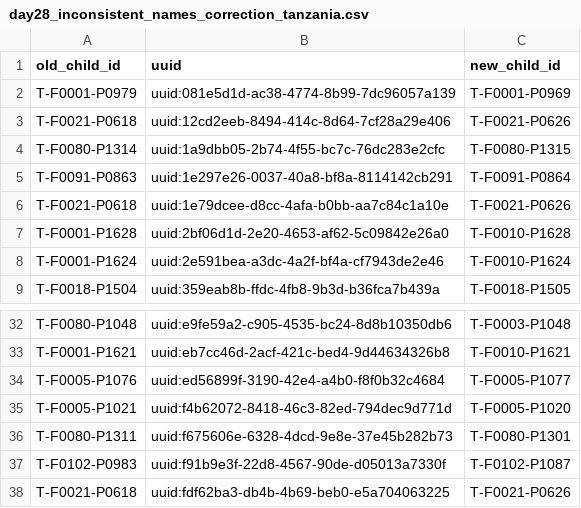
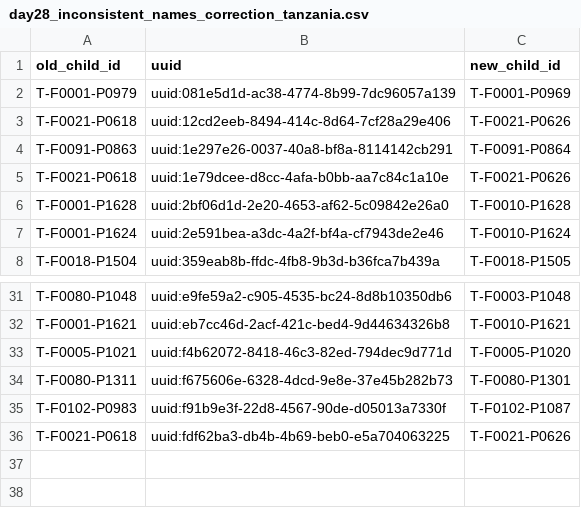
Before and after one commit to SwissTPH/timci, a CSV file: inst/extdata/cleaning/day28_inconsistent_names_correction_tanzania.csv, drawn as a sheet; only a part is shown, gaps mark what is left out; the diff names each change by its address in the sheet, - before the commit and + after, or states it on an @@ line.

Commit message:
Update day28_inconsistent_names_correction_tanzania.csv

```diff
--- a/inst/extdata/cleaning/day28_inconsistent_names_correction_tanzania.csv
+++ b/inst/extdata/cleaning/day28_inconsistent_names_correction_tanzania.csv
-row 4: T-F0080-P1314 | uuid:1a9dbb05-2b74-4f55-bc7c-76dc283e2cfc | T-F0080-P1315
-row 34: T-F0005-P1076 | uuid:ed56899f-3190-42e4-a4b0-f8f0b32c4684 | T-F0005-P1077
```
